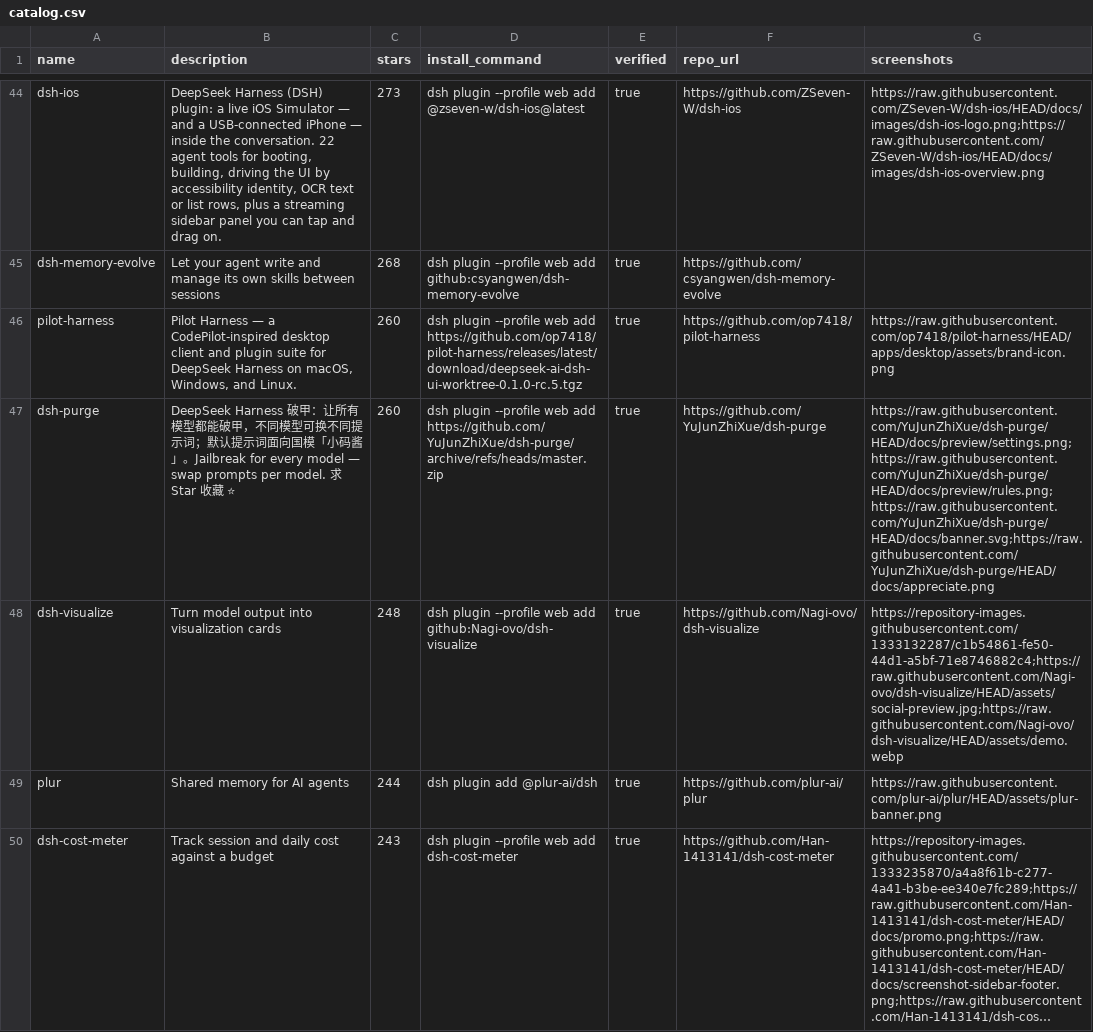
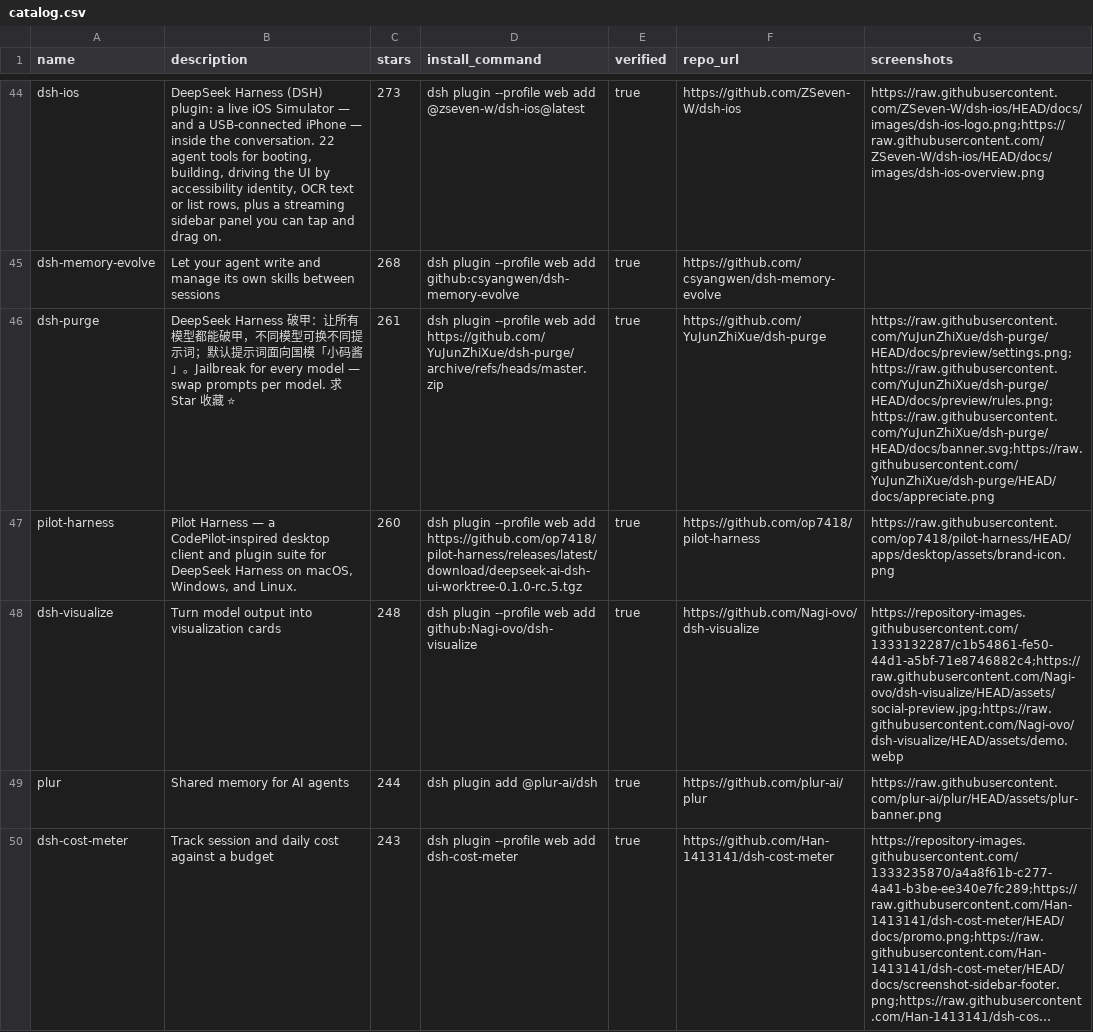
Before and after one commit to ZeroPointRepo/awesome-dsh-plugins, a CSV file: catalog.csv, drawn as a sheet; only a part is shown, gaps mark what is left out; long unchanged cells end in …; removed rows and columns are numbered as before the commit, all else as after; the diff covers the shown part only; the diff names each change by its address in the sheet, - before the commit and + after, or states it on an @@ line.

```diff
--- a/catalog.csv
+++ b/catalog.csv
+row 46: dsh-purge | DeepSeek Harness 破甲：让所有模型都能破甲，不同模型可换不同提示词；默认提示词面向国模「小码酱」。Jailbreak for every model — swap prompts per model. 求 Star 收藏 ⭐ | 261 | dsh plugin --profile web add https://github.com/YuJunZhiXue/dsh-purge/archive/refs/heads/master.zip | true | https://github.com/YuJunZhiXue/dsh-purge | https://raw.githubusercontent.com/YuJunZhiXue/dsh-purge/HEAD/docs/preview/settings.png;https://raw.githubusercontent.com/YuJunZhiXue/dsh-purge/HEAD/docs/preview/rules.png;https://raw.githubusercontent.com/YuJunZhiXue/dsh-purge/HEAD/docs/banner.svg;https://raw.githubusercontent.com/YuJunZhiXue/dsh-purge/HEAD/docs/appreciate.png
-row 47: dsh-purge | DeepSeek Harness 破甲：让所有模型都能破甲，不同模型可换不同提示词；默认提示词面向国模「小码酱」。Jailbreak for every model — swap prompts per model. 求 Star 收藏 ⭐ | 260 | dsh plugin --profile web add https://github.com/YuJunZhiXue/dsh-purge/archive/refs/heads/master.zip | true | https://github.com/YuJunZhiXue/dsh-purge | https://raw.githubusercontent.com/YuJunZhiXue/dsh-purge/HEAD/docs/preview/settings.png;https://raw.githubusercontent.com/YuJunZhiXue/dsh-purge/HEAD/docs/preview/rules.png;https://raw.githubusercontent.com/YuJunZhiXue/dsh-purge/HEAD/docs/banner.svg;https://raw.githubusercontent.com/YuJunZhiXue/dsh-purge/HEAD/docs/appreciate.png
```
Also changed, not shown: 5 added rows, 5 removed rows and 19 edited cells elsewhere in this file, 5 other files.
